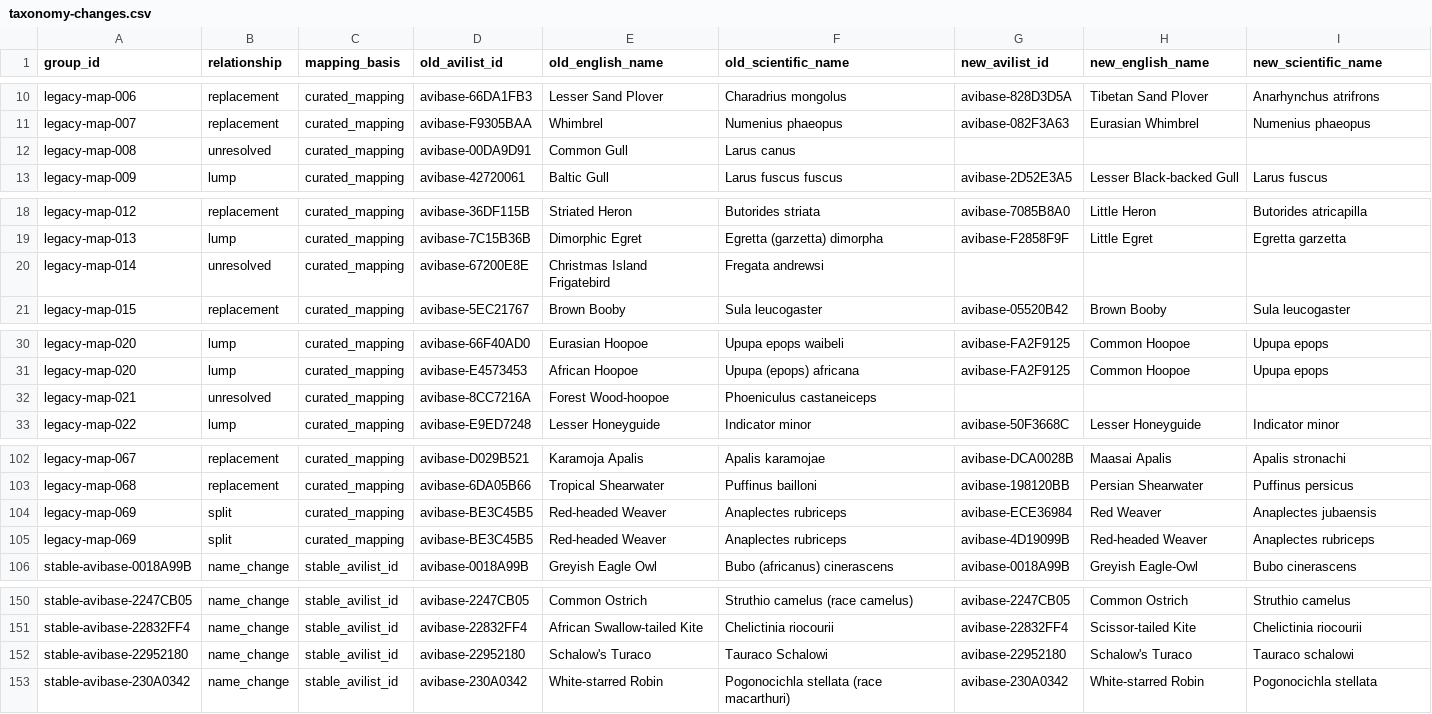
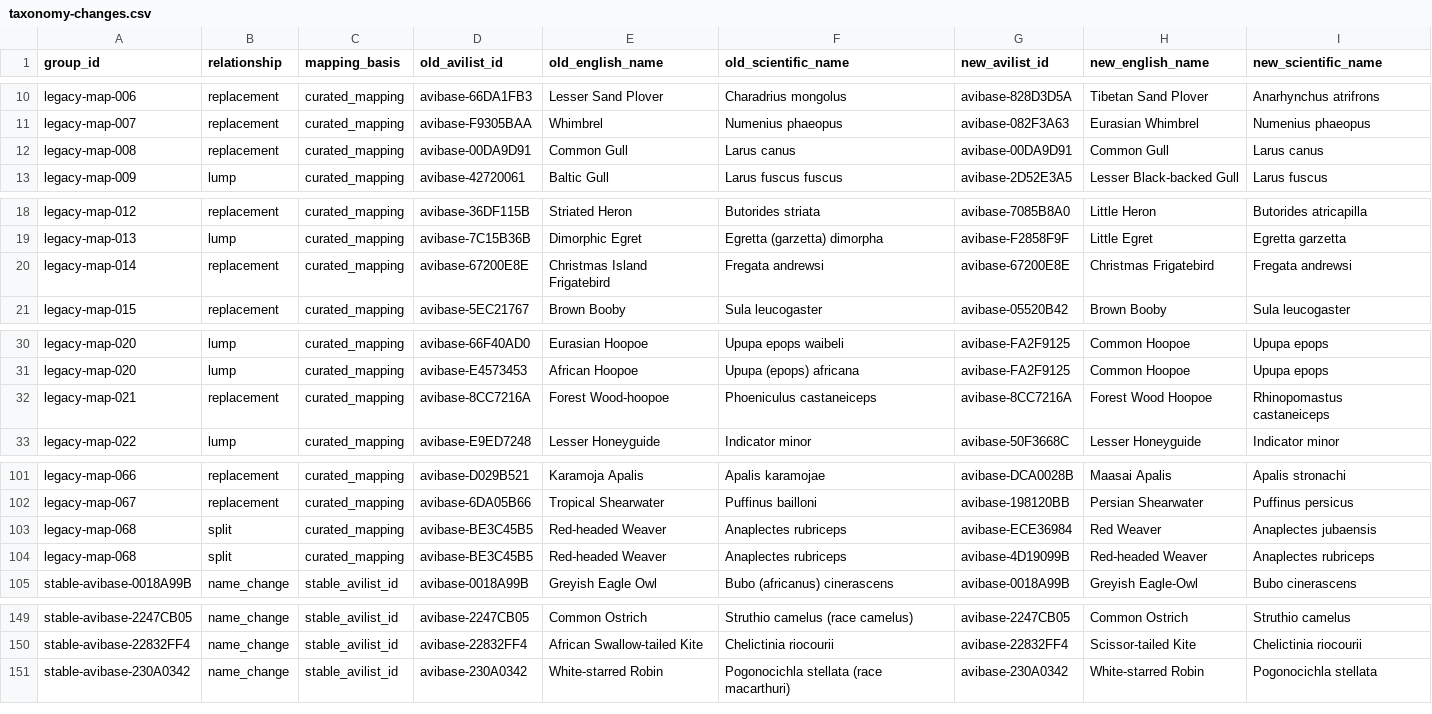
Before and after one commit to A-Rocha-Kenya/Birds-of-Kenya, a CSV file: release-assets/2026-06.0/comparison/taxonomy-changes.csv, drawn as a sheet; only a part is shown, gaps mark what is left out; removed rows and columns are numbered as before the commit, all else as after; the diff covers the shown part only; the diff names each change by its address in the sheet, - before the commit and + after, or states it on an @@ line.

Commit message:
Update staged 2026-06.0 release assets

```diff
--- a/release-assets/2026-06.0/comparison/taxonomy-changes.csv
+++ b/release-assets/2026-06.0/comparison/taxonomy-changes.csv
-B12 (relationship): unresolved
+B12 (relationship): replacement
-G12 (new_avilist_id): (empty)
+G12 (new_avilist_id): avibase-00DA9D91
-H12 (new_english_name): (empty)
+H12 (new_english_name): Common Gull
-I12 (new_scientific_name): (empty)
+I12 (new_scientific_name): Larus canus
-B20 (relationship): unresolved
+B20 (relationship): replacement
-G20 (new_avilist_id): (empty)
+G20 (new_avilist_id): avibase-67200E8E
-H20 (new_english_name): (empty)
+H20 (new_english_name): Christmas Frigatebird
-I20 (new_scientific_name): (empty)
+I20 (new_scientific_name): Fregata andrewsi
-B32 (relationship): unresolved
+B32 (relationship): replacement
-G32 (new_avilist_id): (empty)
+G32 (new_avilist_id): avibase-8CC7216A
-H32 (new_english_name): (empty)
+H32 (new_english_name): Forest Wood Hoopoe
-I32 (new_scientific_name): (empty)
+I32 (new_scientific_name): Rhinopomastus castaneiceps
-A101 (group_id): legacy-map-067
+A101 (group_id): legacy-map-066
-A102 (group_id): legacy-map-068
+A102 (group_id): legacy-map-067
-A103:A104 (group_id): legacy-map-069
+A103:A104 (group_id): legacy-map-068
-row 152: stable-avibase-22952180 | name_change | stable_avilist_id | avibase-22952180 | Schalow's Turaco | Tauraco Schalowi | avibase-22952180 | Schalow's Turaco | Tauraco schalowi
```
Also changed, not shown: 1 removed row and 59 edited cells elsewhere in this file, 4 other files.
